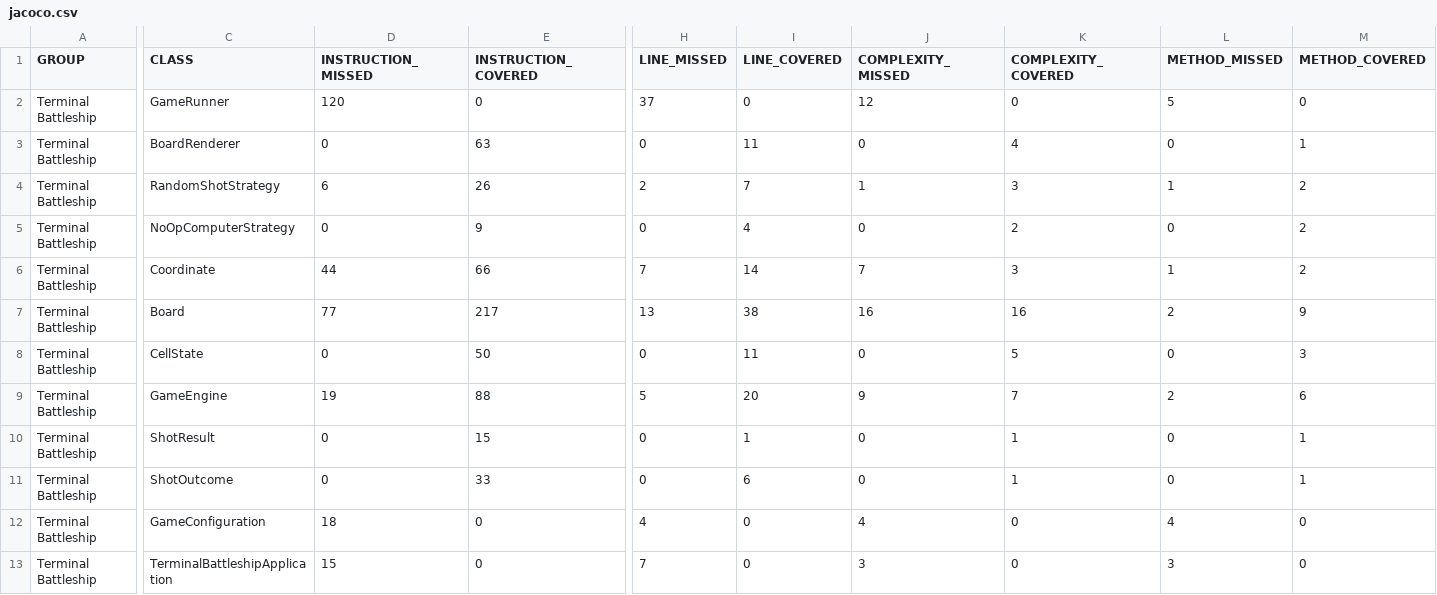
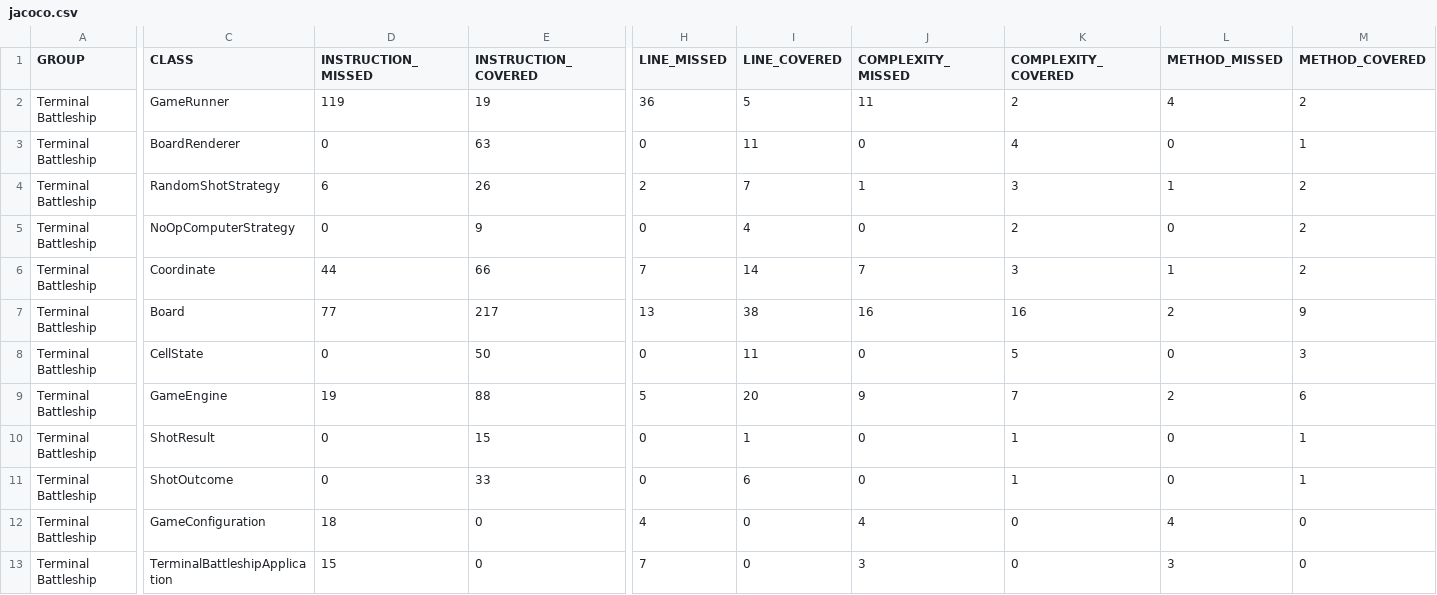
Before and after one commit to DrivoireFR/battleship-java, a CSV file: target/site/jacoco/jacoco.csv, drawn as a sheet; only a part is shown, gaps mark what is left out; the diff names each change by its address in the sheet, - before the commit and + after, or states it on an @@ line.

```diff
--- a/target/site/jacoco/jacoco.csv
+++ b/target/site/jacoco/jacoco.csv
-D2 (INSTRUCTION_MISSED): 120
+D2 (INSTRUCTION_MISSED): 119
-E2 (INSTRUCTION_COVERED): 0
+E2 (INSTRUCTION_COVERED): 19
-H2 (LINE_MISSED): 37
+H2 (LINE_MISSED): 36
-I2 (LINE_COVERED): 0
+I2 (LINE_COVERED): 5
-J2 (COMPLEXITY_MISSED): 12
+J2 (COMPLEXITY_MISSED): 11
-K2 (COMPLEXITY_COVERED): 0
+K2 (COMPLEXITY_COVERED): 2
-L2 (METHOD_MISSED): 5
+L2 (METHOD_MISSED): 4
-M2 (METHOD_COVERED): 0
+M2 (METHOD_COVERED): 2
```
Also changed, not shown: 31 other files.
